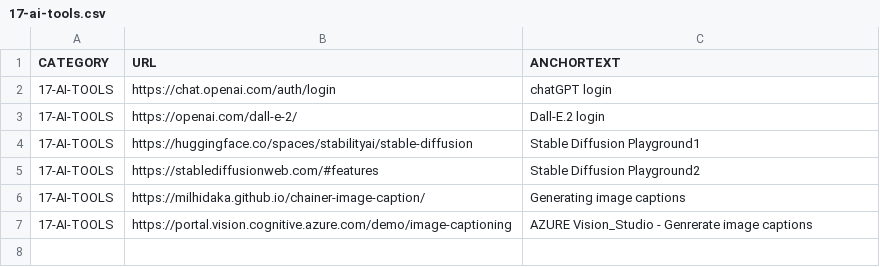
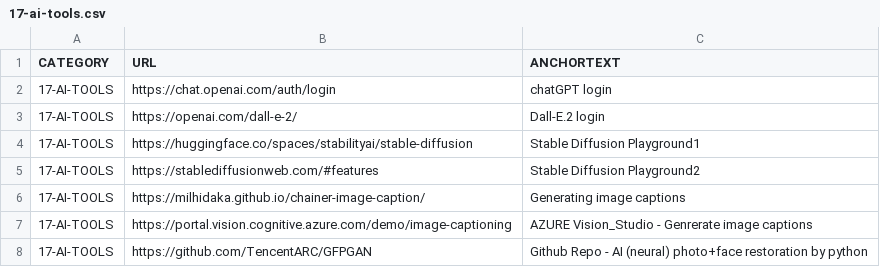
Before and after one commit to abhishek-paliwal/PROJECTS-REACTJS, a CSV file: app01-homepage/src/data/data_in/17-ai-tools.csv, drawn as a sheet.

```diff
--- a/app01-homepage/src/data/data_in/17-ai-tools.csv
+++ b/app01-homepage/src/data/data_in/17-ai-tools.csv
@@ -7 +7,2 @@ CATEGORY;URL;ANCHORTEXT
 17-AI-TOOLS;https://portal.vision.cognitive.azure.com/demo/image-captioning;AZURE Vision_Studio - Genrerate image captions
+17-AI-TOOLS;https://github.com/TencentARC/GFPGAN;Github Repo - AI (neural) photo+face restoration by python
```
Also changed, not shown: app-mggk01-image-finder/src/data/data_in/mggk_summary_cloudflare_ImagesUrlsWPcontentUploads.csv, app01-homepage/src/data/data_in/08-designing.csv, 5 other files.
